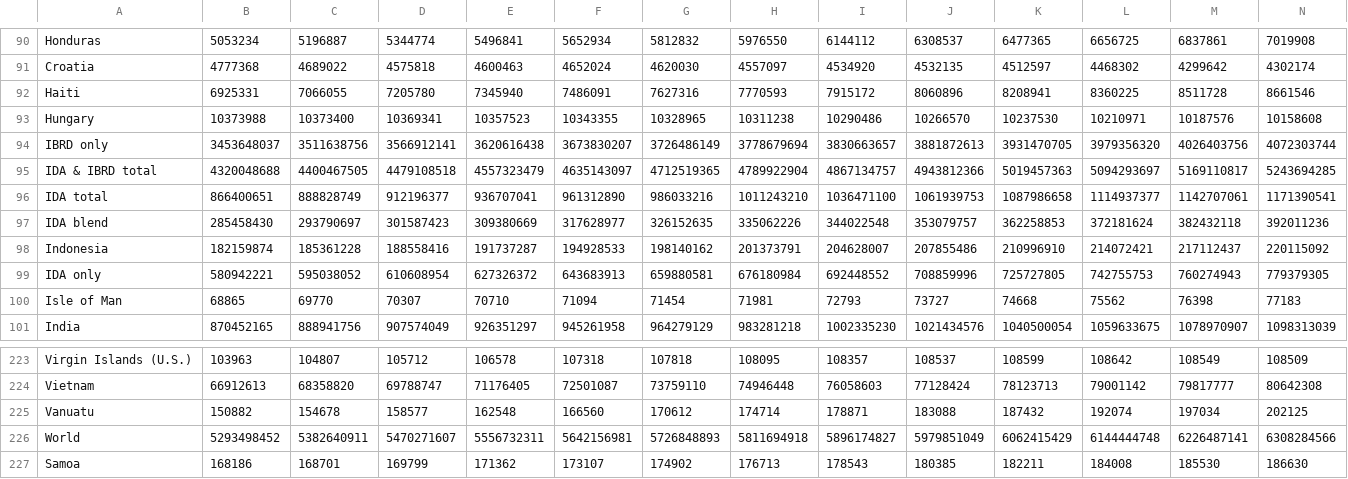
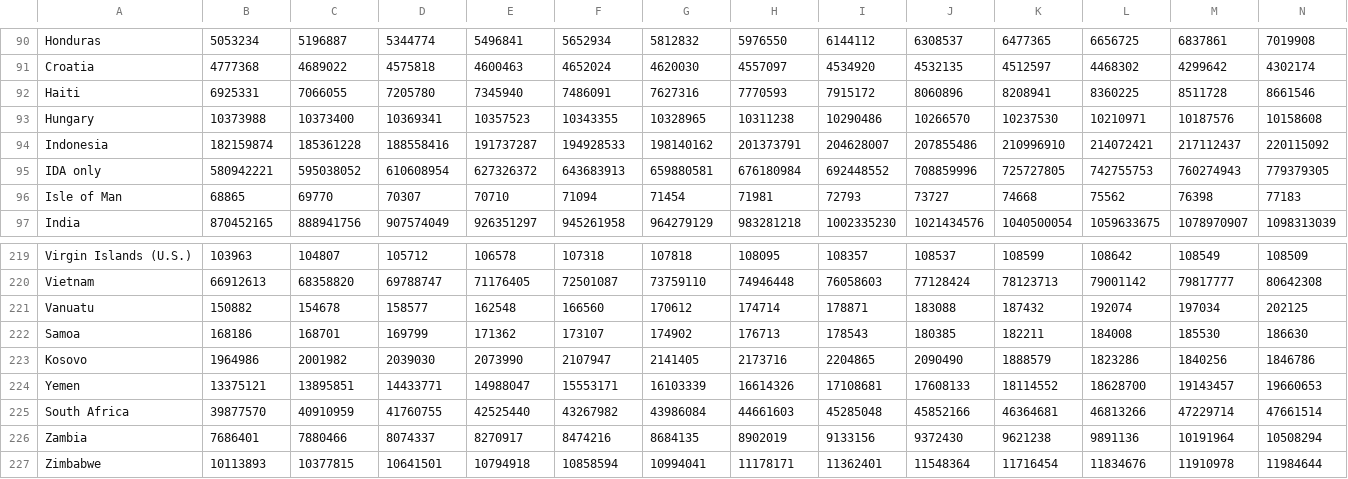
Before and after one commit to ziaa03/COS30045_DataVis-Proj, a CSV file: cos30045_group_project/public/datasets/population.csv, drawn as a sheet; only a part is shown, gaps mark what is left out; the shorter side is filled out with more unchanged rows; rows hold the shown columns only; the diff names each change by its address in the sheet, - before the commit and + after, or states it on an @@ line.

```diff
--- a/cos30045_group_project/public/datasets/population.csv
+++ b/cos30045_group_project/public/datasets/population.csv
-row 94: IBRD only | 3453648037 | 3511638756 | 3566912141 | 3620616438 | 3673830207 | 3726486149 | 3778679694 | 3830663657 | 3881872613 | 3931470705 | 3979356320 | 4026403756 | 4072303744
-row 95: IDA & IBRD total | 4320048688 | 4400467505 | 4479108518 | 4557323479 | 4635143097 | 4712519365 | 4789922904 | 4867134757 | 4943812366 | 5019457363 | 5094293697 | 5169110817 | 5243694285
-row 96: IDA total | 866400651 | 888828749 | 912196377 | 936707041 | 961312890 | 986033216 | 1011243210 | 1036471100 | 1061939753 | 1087986658 | 1114937377 | 1142707061 | 1171390541
-row 97: IDA blend | 285458430 | 293790697 | 301587423 | 309380669 | 317628977 | 326152635 | 335062226 | 344022548 | 353079757 | 362258853 | 372181624 | 382432118 | 392011236
-row 226: World | 5293498452 | 5382640911 | 5470271607 | 5556732311 | 5642156981 | 5726848893 | 5811694918 | 5896174827 | 5979851049 | 6062415429 | 6144444748 | 6226487141 | 6308284566
```
Also changed, not shown: 4 other files.
